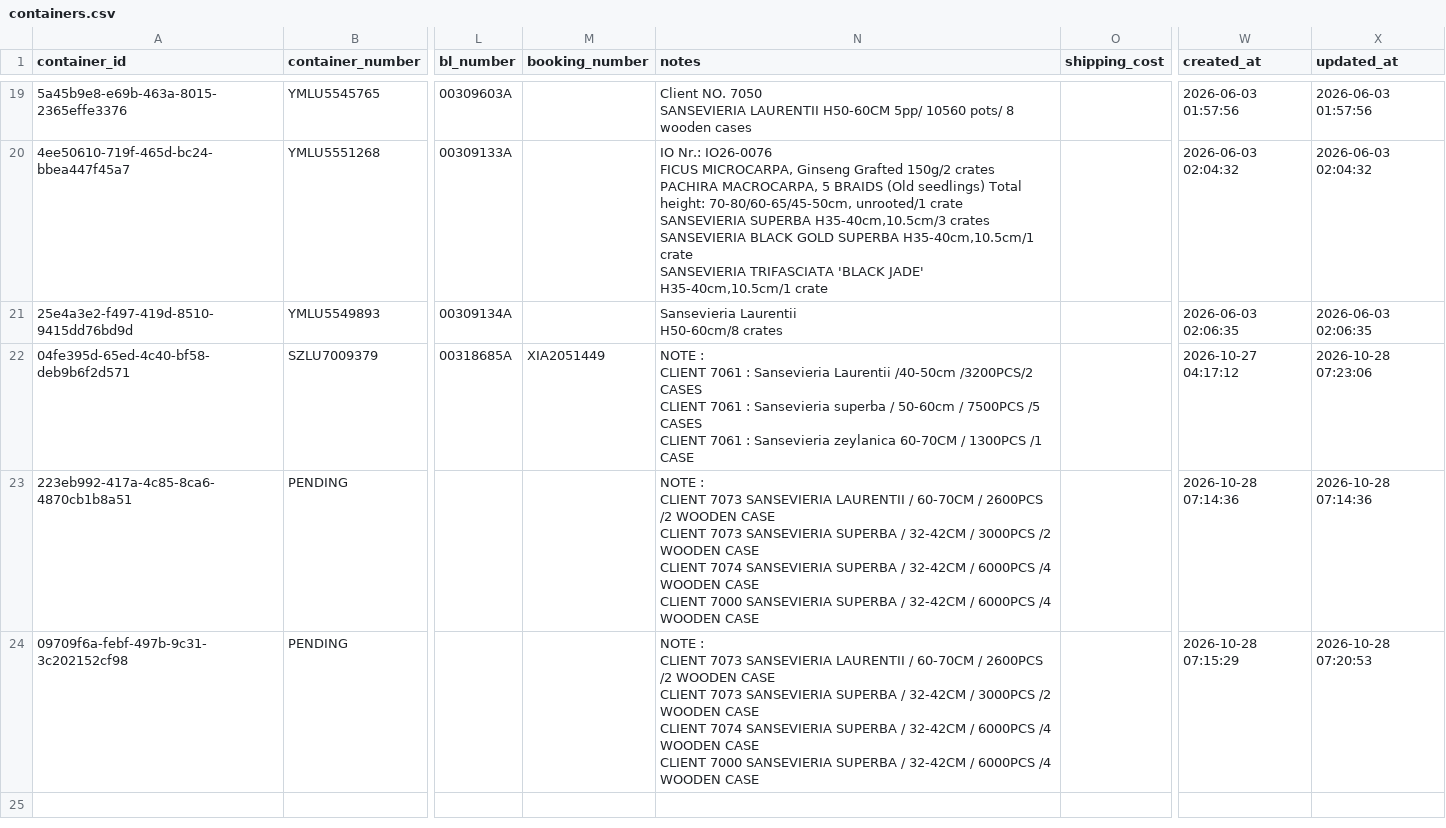
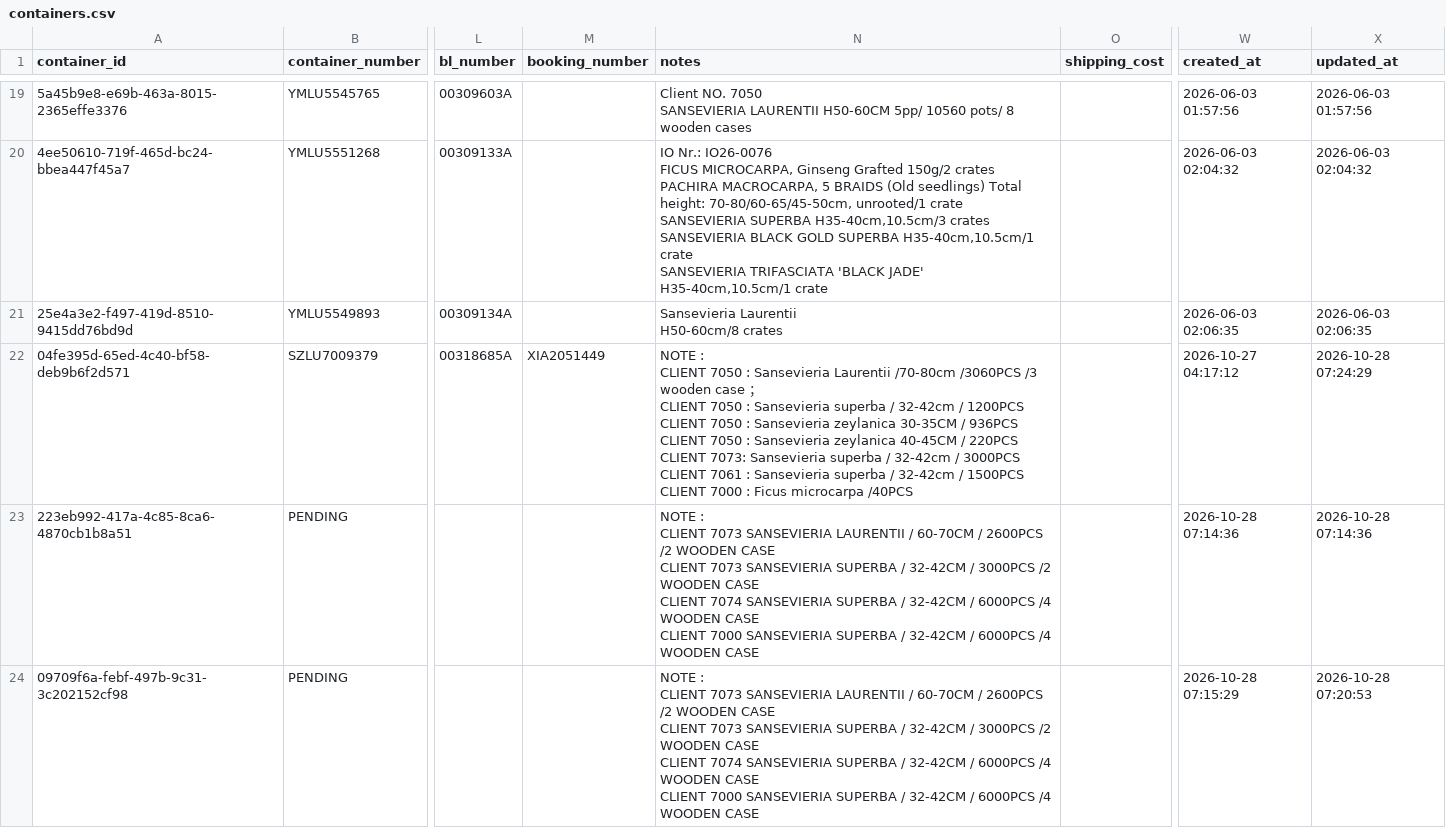
Before and after one commit to Pdvgpc/Container-Tracker-GPC, a CSV file: data/containers.csv, drawn as a sheet; only a part is shown, gaps mark what is left out; ↵ is a line break in a cell; the diff names each change by its address in the sheet, - before the commit and + after, or states it on an @@ line.

Commit message:
Update details SZLU7009379

```diff
--- a/data/containers.csv
+++ b/data/containers.csv
-N22 (notes): …: ↵ CLIENT 7061 : Sansevieria Laurentii /40-50cm /3200PCS/2 CASES ↵ CLIENT 7061 : Sansevieria superba / 50-60cm / 7500PCS /5 CASES ↵ CLIENT 7061 : Sansevieria zeylanica 60-70CM / 1300PCS /1 CASE
+N22 (notes): …: ↵ CLIENT 7050 : Sansevieria Laurentii /70-80cm /3060PCS /3 wooden case ； ↵ CLIENT 7050 : Sansevieria superba / 32-42cm / 1200PCS ↵ CLIENT 7050 : Sansevieria zeylanica 30-35CM / 936PCS ↵ CLIENT 7050 : Sansevieria zeylanica 40-45CM / 220PCS ↵ CLIENT 7073: Sansevieria superba / 32-42cm / 3000PCS ↵ CLIENT 7061 : Sansevieria superba / 32-42cm / 1500PCS ↵ CLIENT 7000 : Ficus microcarpa /40PCS
-X22 (updated_at): 2026-10-28 07:23:06
+X22 (updated_at): 2026-10-28 07:24:29
```
